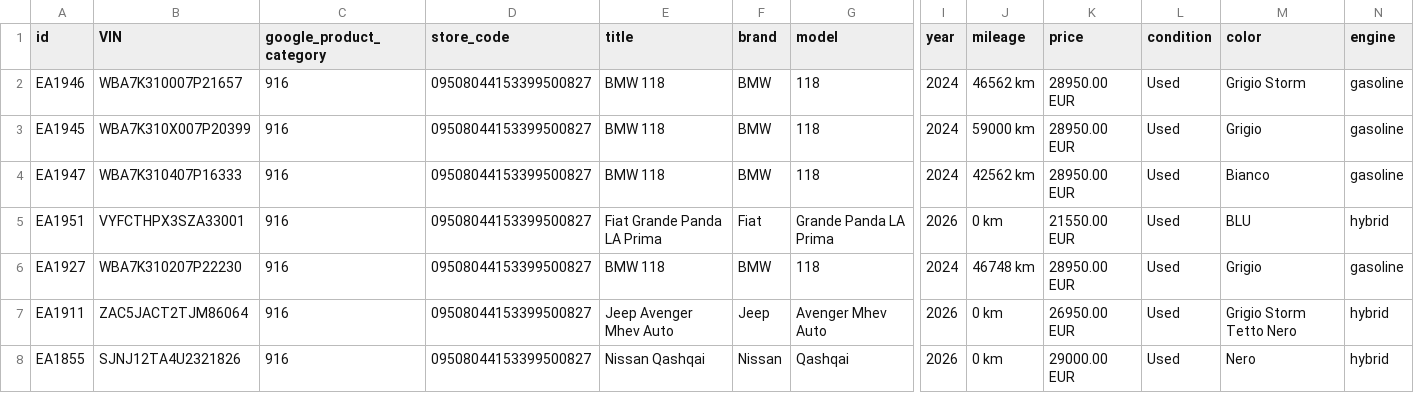
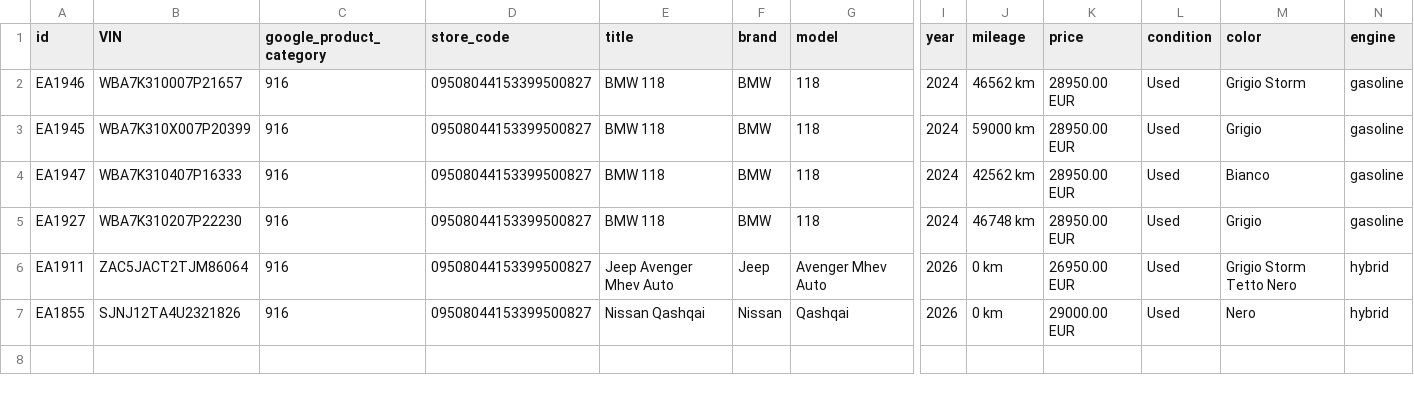
Before and after one commit to europaautobusiness-a11y/europa-auto-per-foto, a TSV file: feed/veicoli.tsv, drawn as a sheet; only a part is shown, gaps mark what is left out; rows hold the shown columns only; the diff names each change by its address in the sheet, - before the commit and + after, or states it on an @@ line.

Commit message:
Auto e feed aggiornati 2026-10-15 08:16 UTC

```diff
--- a/feed/veicoli.tsv
+++ b/feed/veicoli.tsv
-row 5: EA1951 | VYFCTHPX3SZA33001 | 916 | 09508044153399500827 | Fiat Grande Panda LA Prima | Fiat | Grande Panda LA Prima | 2026 | 0 km | 21550.00 EUR | Used | BLU | hybrid
```
Also changed, not shown: 3 other files.
